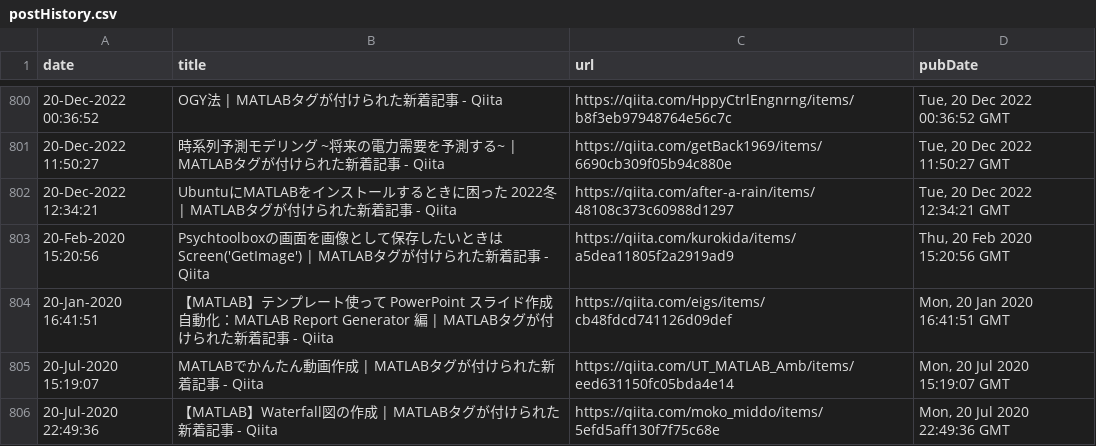
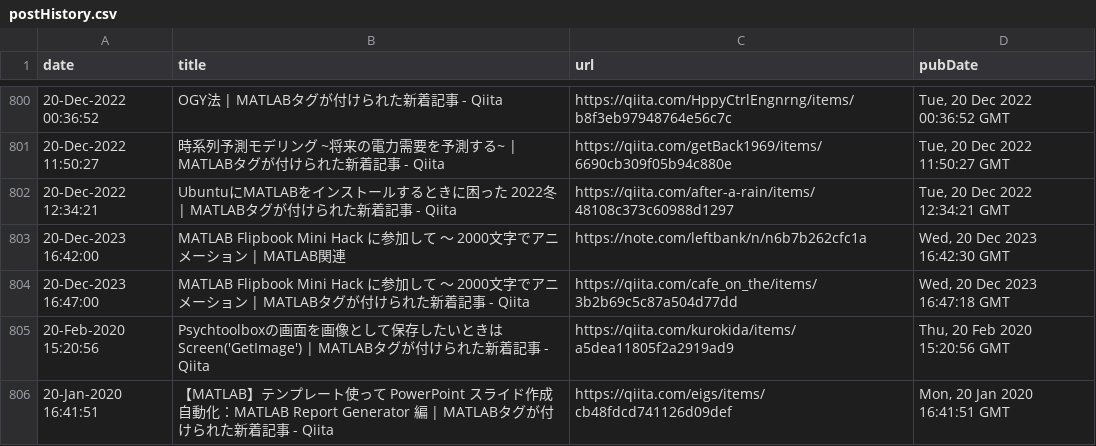
Before and after one commit to minoue-xx/MATLAB-blog-rss-feed, a CSV file: src/tweet/postHistory.csv, drawn as a sheet; only a part is shown, gaps mark what is left out; the shorter side is filled out with more unchanged rows.

Commit message:
postHistory.csv updated

```diff
--- a/src/tweet/postHistory.csv
+++ b/src/tweet/postHistory.csv
@@ -802,2 +802,4 @@ date,title,url,pubDate
 20-Dec-2022 12:34:21,"UbuntuにMATLABをインストールするときに困った 2022冬 | MATLABタグが付けられた新着記事 - Qiita",https://qiita.com/after-a-rain/items/48108c373c60988d1297,"Tue, 20 Dec 2022 12:34:21 GMT"
+20-Dec-2023 16:42:00,"MATLAB Flipbook Mini Hack に参加して ～ 2000文字でアニメーション | MATLAB関連",https://note.com/leftbank/n/n6b7b262cfc1a,"Wed, 20 Dec 2023 16:42:30 GMT"
+20-Dec-2023 16:47:00,"MATLAB Flipbook Mini Hack に参加して ～ 2000文字でアニメーション | MATLABタグが付けられた新着記事 - Qiita",https://qiita.com/cafe_on_the/items/3b2b69c5c87a504d77dd,"Wed, 20 Dec 2023 16:47:18 GMT"
 20-Feb-2020 15:20:56,"Psychtoolboxの画面を画像として保存したいときはScreen('GetImage') | MATLABタグが付けられた新着記事 - Qiita",https://qiita.com/kurokida/items/a5dea11805f2a2919ad9,"Thu, 20 Feb 2020 15:20:56 GMT"
```
Also changed, not shown: 1 other file.
